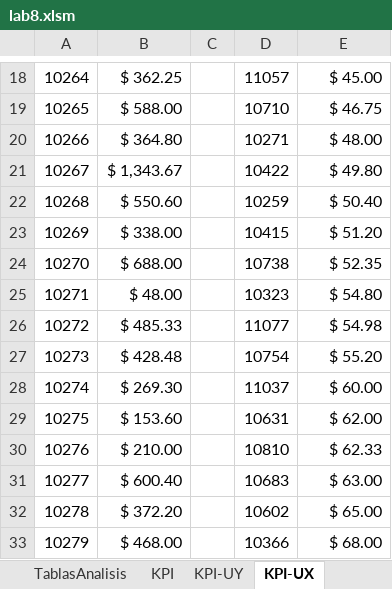
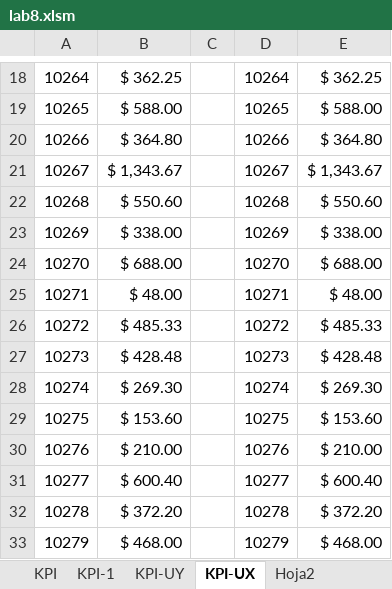
Before and after one commit to dragonnomada/belatrix-excel-agosto-2025, an Excel workbook: laboratorio/lab8.xlsm, sheet KPI-UX, drawn as a sheet; only a part is shown, gaps mark what is left out; values as stored, in another font and other column widths than the file's, no borders; conditional formats and table styles not drawn; the diff covers the shown part only; the diff names each change by its address in the sheet, - before the commit and + after, or states it on an @@ line.

```diff
--- a/laboratorio/lab8.xlsm (sheet KPI-UX)
+++ b/laboratorio/lab8.xlsm (sheet KPI-UX)
+sheet tab: KPI-1
+sheet tab: Hoja2
-D18: 11057
+D18: 10264
-E18: $ 45.00
+E18: $ 362.25
-D19: 10710
+D19: 10265
-E19: $ 46.75
+E19: $ 588.00
-D20: 10271
+D20: 10266
-E20: $ 48.00
+E20: $ 364.80
-D21: 10422
+D21: 10267
-E21: $ 49.80
+E21: $ 1,343.67
-D22: 10259
+D22: 10268
-E22: $ 50.40
+E22: $ 550.60
-D23: 10415
+D23: 10269
-E23: $ 51.20
+E23: $ 338.00
-D24: 10738
+D24: 10270
-E24: $ 52.35
+E24: $ 688.00
-D25: 10323
+D25: 10271
-E25: $ 54.80
+E25: $ 48.00
-D26: 11077
+D26: 10272
-E26: $ 54.98
+E26: $ 485.33
-D27: 10754
+D27: 10273
-E27: $ 55.20
+E27: $ 428.48
-D28: 11037
+D28: 10274
-E28: $ 60.00
+E28: $ 269.30
-D29: 10631
+D29: 10275
-E29: $ 62.00
+E29: $ 153.60
-D30: 10810
+D30: 10276
-E30: $ 62.33
+E30: $ 210.00
-D31: 10683
+D31: 10277
-E31: $ 63.00
+E31: $ 600.40
-D32: 10602
+D32: 10278
-E32: $ 65.00
+E32: $ 372.20
-D33: 10366
+D33: 10279
-E33: $ 68.00
+E33: $ 468.00
```
Also changed, not shown: 1626 edited cells elsewhere in this sheet, sheet KPI-UY, charts or pictures, 3 other files.
